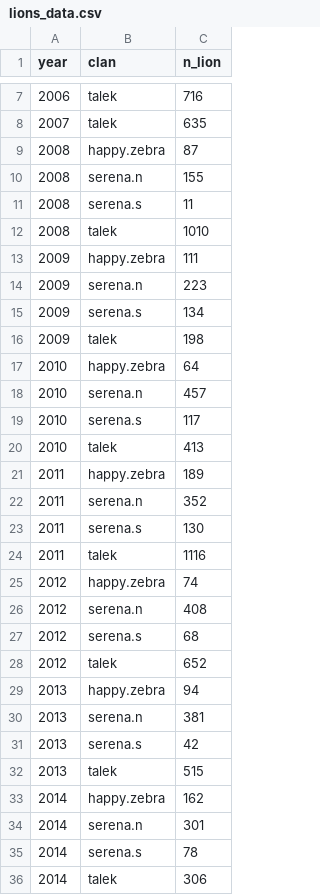
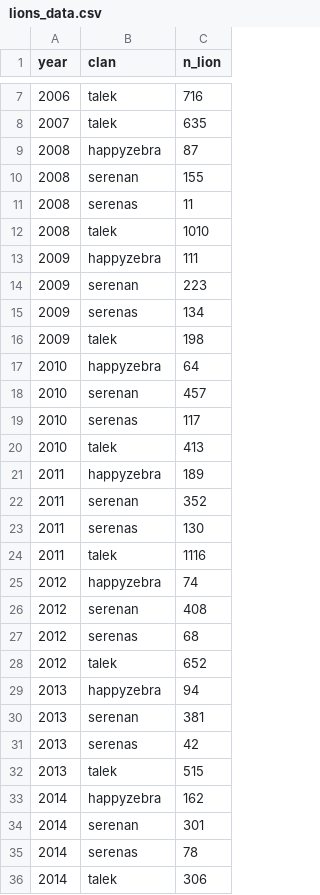
Before and after one commit to AnneJuL/MHP_Rproj, a CSV file: data_files/lions_data.csv, drawn as a sheet; only a part is shown, gaps mark what is left out; the diff covers the shown part only.

```diff
--- a/data_files/lions_data.csv
+++ b/data_files/lions_data.csv
@@ -8,29 +8,29 @@ year;clan;n_lion
 2007;talek;635
-2008;happy.zebra;87
-2008;serena.n;155
-2008;serena.s;11
+2008;happyzebra;87
+2008;serenan;155
+2008;serenas;11
 2008;talek;1010
-2009;happy.zebra;111
-2009;serena.n;223
-2009;serena.s;134
+2009;happyzebra;111
+2009;serenan;223
+2009;serenas;134
 2009;talek;198
-2010;happy.zebra;64
-2010;serena.n;457
-2010;serena.s;117
+2010;happyzebra;64
+2010;serenan;457
+2010;serenas;117
 2010;talek;413
-2011;happy.zebra;189
-2011;serena.n;352
-2011;serena.s;130
+2011;happyzebra;189
+2011;serenan;352
+2011;serenas;130
 2011;talek;1116
-2012;happy.zebra;74
-2012;serena.n;408
-2012;serena.s;68
+2012;happyzebra;74
+2012;serenan;408
+2012;serenas;68
 2012;talek;652
-2013;happy.zebra;94
-2013;serena.n;381
-2013;serena.s;42
+2013;happyzebra;94
+2013;serenan;381
+2013;serenas;42
 2013;talek;515
-2014;happy.zebra;162
-2014;serena.n;301
-2014;serena.s;78
+2014;happyzebra;162
+2014;serenan;301
+2014;serenas;78
 2014;talek;306
```
Also changed, not shown: 33 edited cells elsewhere in this file, 17 other files.
